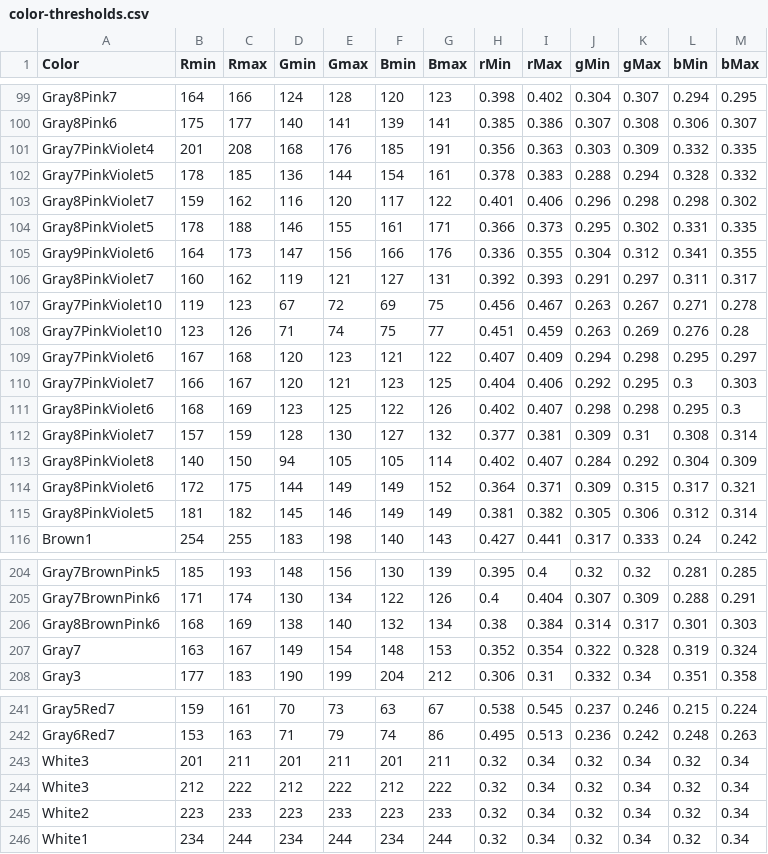
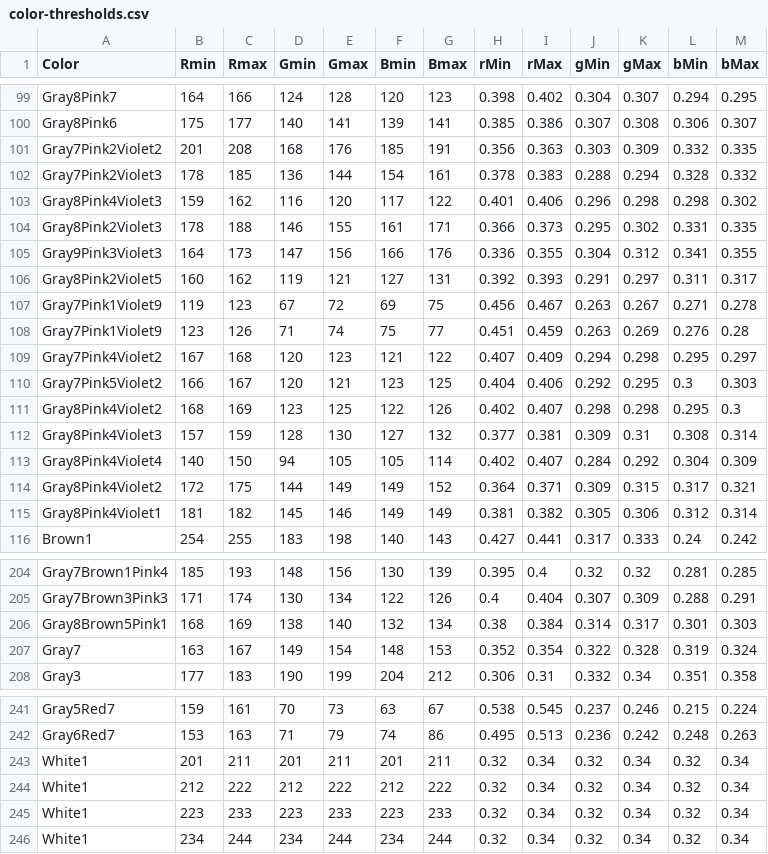
Before and after one commit to theunknowner/Thresholds, a CSV file: Thresholds/color-thresholds.csv, drawn as a sheet; only a part is shown, gaps mark what is left out; the diff covers the shown part only; the diff names each change by its address in the sheet, - before the commit and + after, or states it on an @@ line.

Commit message:
fixed color names

```diff
--- a/Thresholds/color-thresholds.csv
+++ b/Thresholds/color-thresholds.csv
-A101 (Color): Gray7PinkViolet4
+A101 (Color): Gray7Pink2Violet2
-A102 (Color): Gray7PinkViolet5
+A102 (Color): Gray7Pink2Violet3
-A103 (Color): Gray8PinkViolet7
+A103 (Color): Gray8Pink4Violet3
-A104 (Color): Gray8PinkViolet5
+A104 (Color): Gray8Pink2Violet3
-A105 (Color): Gray9PinkViolet6
+A105 (Color): Gray9Pink3Violet3
-A106 (Color): Gray8PinkViolet7
+A106 (Color): Gray8Pink2Violet5
-A107:A108 (Color): Gray7PinkViolet10
+A107:A108 (Color): Gray7Pink1Violet9
-A109 (Color): Gray7PinkViolet6
+A109 (Color): Gray7Pink4Violet2
-A110 (Color): Gray7PinkViolet7
+A110 (Color): Gray7Pink5Violet2
-A111 (Color): Gray8PinkViolet6
+A111 (Color): Gray8Pink4Violet2
-A112 (Color): Gray8PinkViolet7
+A112 (Color): Gray8Pink4Violet3
-A113 (Color): Gray8PinkViolet8
+A113 (Color): Gray8Pink4Violet4
-A114 (Color): Gray8PinkViolet6
+A114 (Color): Gray8Pink4Violet2
-A115 (Color): Gray8PinkViolet5
+A115 (Color): Gray8Pink4Violet1
-A204 (Color): Gray7BrownPink5
+A204 (Color): Gray7Brown1Pink4
-A205 (Color): Gray7BrownPink6
+A205 (Color): Gray7Brown3Pink3
-A206 (Color): Gray8BrownPink6
+A206 (Color): Gray8Brown5Pink1
-A243:A244 (Color): White3
+A243:A244 (Color): White1
-A245 (Color): White2
+A245 (Color): White1
```
Also changed, not shown: 27 edited cells elsewhere in this file.
